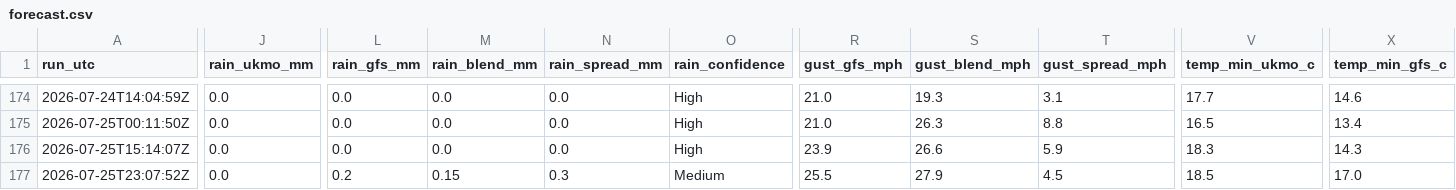
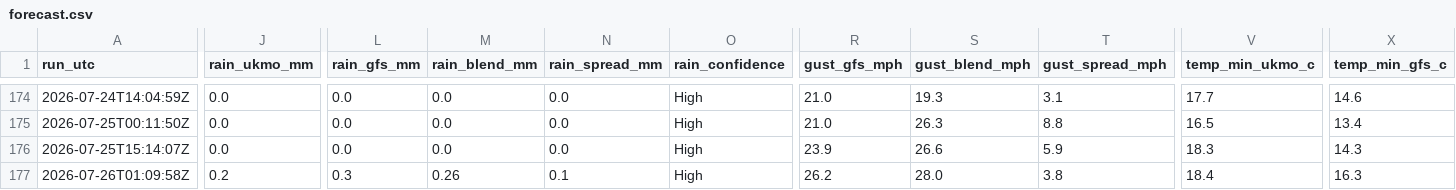
Before and after one commit to alivebe-a11y/weat, a CSV file: data/forecast.csv, drawn as a sheet; only a part is shown, gaps mark what is left out; the diff covers the shown part only; the diff names each change by its address in the sheet, - before the commit and + after, or states it on an @@ line.

```diff
--- a/data/forecast.csv
+++ b/data/forecast.csv
-A177 (run_utc): 2026-07-25T23:07:52Z
+A177 (run_utc): 2026-07-26T01:09:58Z
-J177 (rain_ukmo_mm): 0.0
+J177 (rain_ukmo_mm): 0.2
-L177 (rain_gfs_mm): 0.2
+L177 (rain_gfs_mm): 0.3
-M177 (rain_blend_mm): 0.15
+M177 (rain_blend_mm): 0.26
-N177 (rain_spread_mm): 0.3
+N177 (rain_spread_mm): 0.1
-O177 (rain_confidence): Medium
+O177 (rain_confidence): High
-R177 (gust_gfs_mph): 25.5
+R177 (gust_gfs_mph): 26.2
-S177 (gust_blend_mph): 27.9
+S177 (gust_blend_mph): 28.0
-T177 (gust_spread_mph): 4.5
+T177 (gust_spread_mph): 3.8
-V177 (temp_min_ukmo_c): 18.5
+V177 (temp_min_ukmo_c): 18.4
-X177 (temp_min_gfs_c): 17.0
+X177 (temp_min_gfs_c): 16.3
```
Also changed, not shown: 4 edited cells elsewhere in this file.
